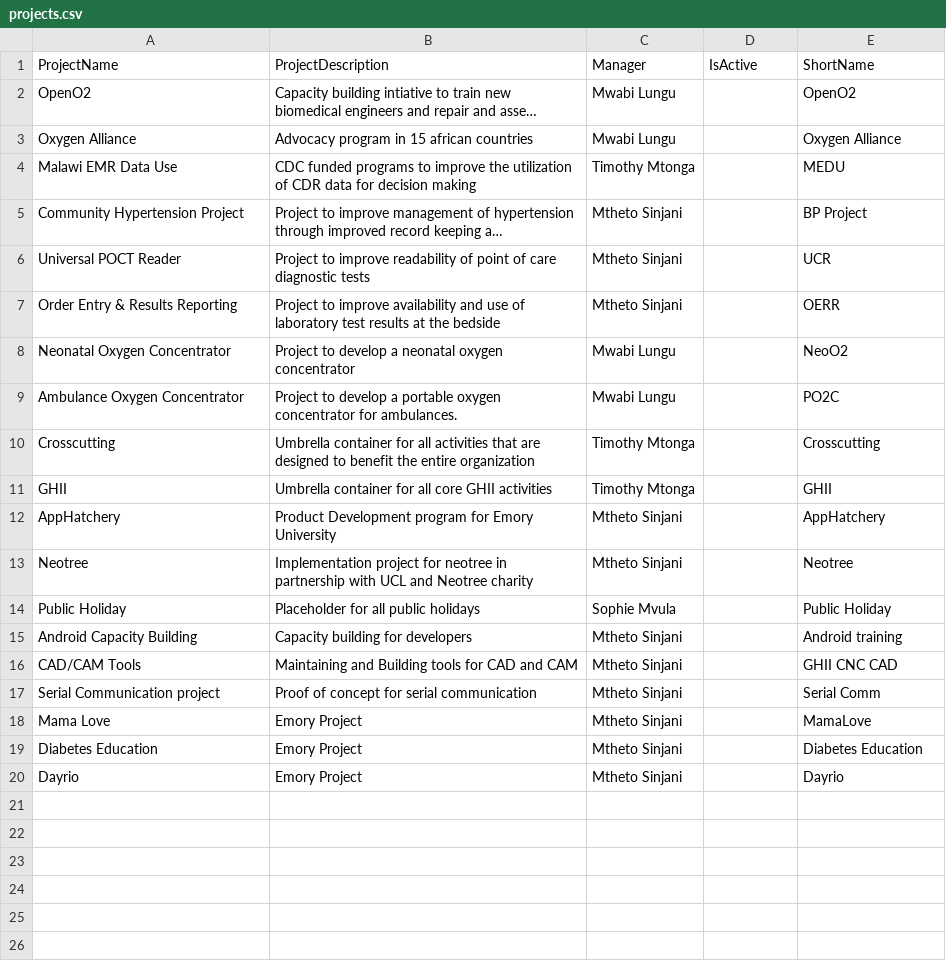
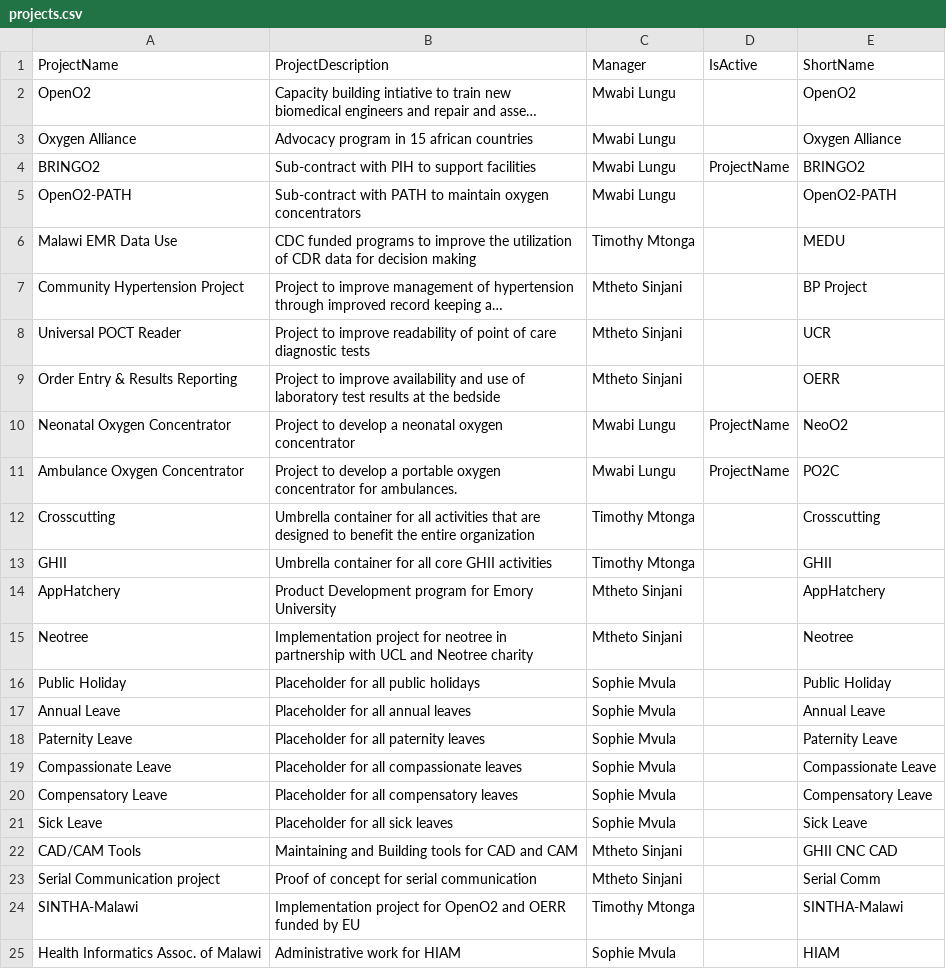
Before and after one commit to global-health-informatics-institute/OMIS, a CSV file: db/GHII-Seed/projects.csv, drawn as a sheet; long unchanged cells end in …; removed rows and columns are numbered as before the commit, all else as after; the diff names each change by its address in the sheet, - before the commit and + after, or states it on an @@ line.

```diff
--- a/db/GHII-Seed/projects.csv
+++ b/db/GHII-Seed/projects.csv
+row 4: BRINGO2 | Sub-contract with PIH to support facilities | Mwabi Lungu | ProjectName | BRINGO2
+row 5: OpenO2-PATH | Sub-contract with PATH to maintain oxygen concentrators | Mwabi Lungu |  | OpenO2-PATH
-D10:D11 (IsActive): (empty)
+D10:D11 (IsActive): ProjectName
-row 15: Android Capacity Building | Capacity building for developers | Mtheto Sinjani |  | Android training
+row 17: Annual Leave | Placeholder for all annual leaves | Sophie Mvula |  | Annual Leave
+row 18: Paternity Leave | Placeholder for all paternity leaves | Sophie Mvula |  | Paternity Leave
+row 19: Compassionate Leave | Placeholder for all compassionate leaves | Sophie Mvula |  | Compassionate Leave
+row 20: Compensatory Leave | Placeholder for all compensatory leaves | Sophie Mvula |  | Compensatory Leave
+row 21: Sick Leave | Placeholder for all sick leaves | Sophie Mvula |  | Sick Leave
-row 18: Mama Love | Emory Project | Mtheto Sinjani |  | MamaLove
-row 19: Diabetes Education | Emory Project | Mtheto Sinjani |  | Diabetes Education
-row 20: Dayrio | Emory Project | Mtheto Sinjani |  | Dayrio
+row 24: SINTHA-Malawi | Implementation project for OpenO2 and OERR funded by EU | Timothy Mtonga |  | SINTHA-Malawi
+row 25: Health Informatics Assoc. of Malawi | Administrative work for HIAM | Sophie Mvula |  | HIAM
```
Also changed, not shown: db/GHII-Seed/GHII_HR_Data_Final.csv, db/GHII-Seed/precompiled_ghii_recovered.csv, 34 other files.
